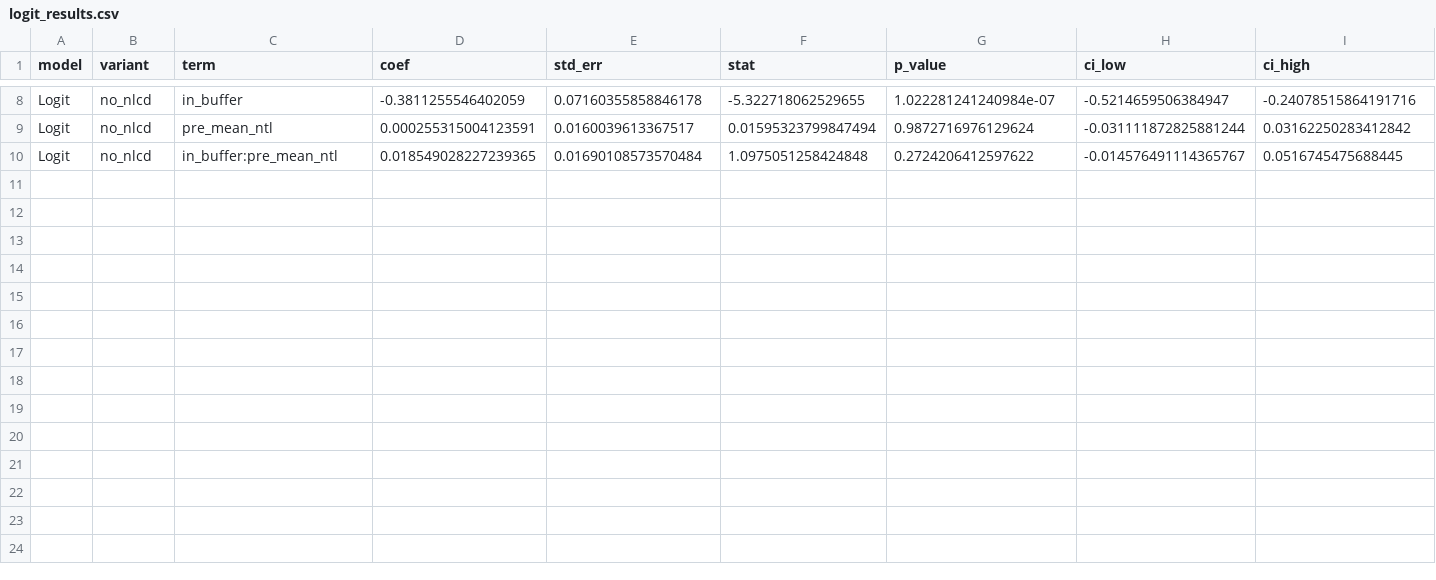
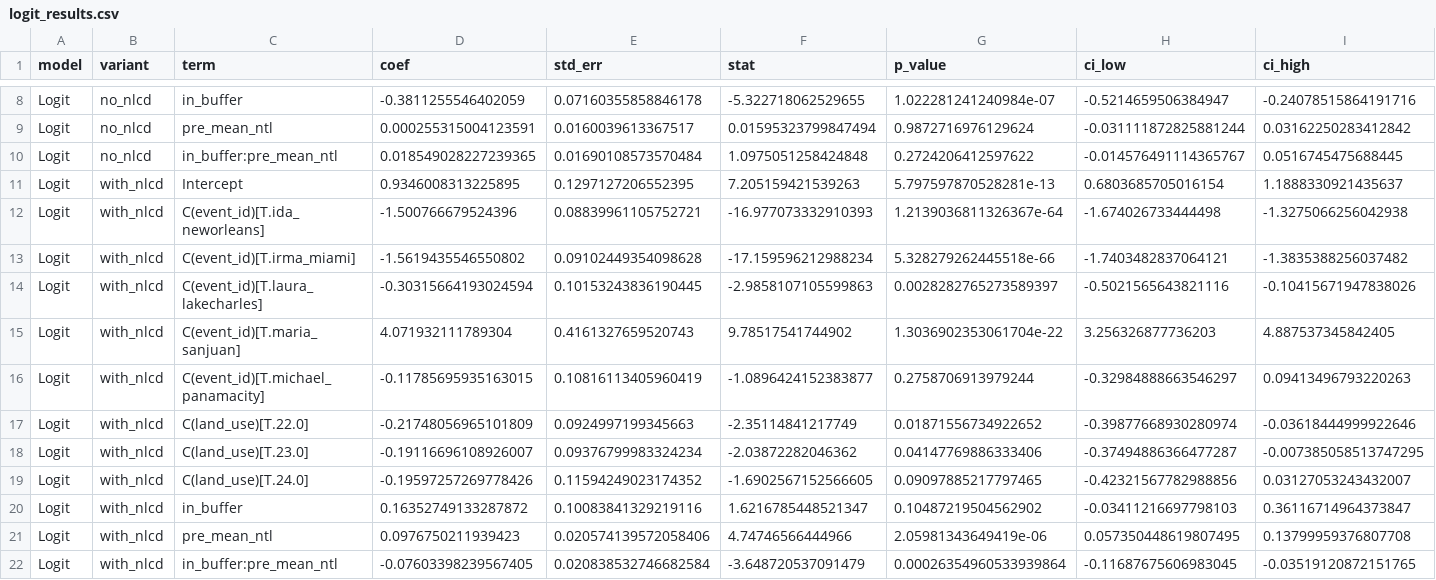
Before and after one commit to raederhans/Practicum, a CSV file: project/modeling/output/logit_results.csv, drawn as a sheet; only a part is shown, gaps mark what is left out; rows hold the shown columns only; the diff names each change by its address in the sheet, - before the commit and + after, or states it on an @@ line.

Commit message:
Add iteration summary report and progress documentation
- Created a comprehensive iteration summary report detailing the comparisons across three modeling stages (Stage A, B, and C) with a focus on improvements and statistical consistency.
- Documented next steps for post-NLCD modeling, emphasizing robustness, data quality, and model refinement.
- Logged the closure of Phase-2 NLCD, including validation snapshots and notes on the pipeline execution.
- Added a model comparison analysis after NLCD control, highlighting key metrics and practical conclusions.
- Outlined the reconstruction method for iteration snapshots, ensuring traceability and reproducibility of results.

```diff
--- a/project/modeling/output/logit_results.csv
+++ b/project/modeling/output/logit_results.csv
+row 11: Logit | with_nlcd | Intercept | 0.9346008313225895 | 0.1297127206552395 | 7.205159421539263 | 5.797597870528281e-13 | 0.6803685705016154 | 1.1888330921435637
+row 12: Logit | with_nlcd | C(event_id)[T.ida_neworleans] | -1.500766679524396 | 0.08839961105752721 | -16.977073332910393 | 1.2139036811326367e-64 | -1.674026733444498 | -1.3275066256042938
+row 13: Logit | with_nlcd | C(event_id)[T.irma_miami] | -1.5619435546550802 | 0.09102449354098628 | -17.159596212988234 | 5.328279262445518e-66 | -1.7403482837064121 | -1.3835388256037482
+row 14: Logit | with_nlcd | C(event_id)[T.laura_lakecharles] | -0.30315664193024594 | 0.10153243836190445 | -2.9858107105599863 | 0.0028282765273589397 | -0.5021565643821116 | -0.10415671947838026
+row 15: Logit | with_nlcd | C(event_id)[T.maria_sanjuan] | 4.071932111789304 | 0.4161327659520743 | 9.78517541744902 | 1.3036902353061704e-22 | 3.256326877736203 | 4.887537345842405
+row 16: Logit | with_nlcd | C(event_id)[T.michael_panamacity] | -0.11785695935163015 | 0.10816113405960419 | -1.0896424152383877 | 0.2758706913979244 | -0.32984888663546297 | 0.09413496793220263
+row 17: Logit | with_nlcd | C(land_use)[T.22.0] | -0.21748056965101809 | 0.0924997199345663 | -2.35114841217749 | 0.01871556734922652 | -0.39877668930280974 | -0.03618444999922646
+row 18: Logit | with_nlcd | C(land_use)[T.23.0] | -0.19116696108926007 | 0.09376799983324234 | -2.03872282046362 | 0.04147769886333406 | -0.37494886366477287 | -0.007385058513747295
+row 19: Logit | with_nlcd | C(land_use)[T.24.0] | -0.19597257269778426 | 0.11594249023174352 | -1.6902567152566605 | 0.09097885217797465 | -0.42321567782988856 | 0.03127053243432007
+row 20: Logit | with_nlcd | in_buffer | 0.16352749133287872 | 0.10083841329219116 | 1.6216785448521347 | 0.10487219504562902 | -0.03411216697798103 | 0.36116714964373847
+row 21: Logit | with_nlcd | pre_mean_ntl | 0.0976750211939423 | 0.020574139572058406 | 4.74746566444966 | 2.05981343649419e-06 | 0.057350448619807495 | 0.13799959376807708
+row 22: Logit | with_nlcd | in_buffer:pre_mean_ntl | -0.07603398239567405 | 0.020838532746682584 | -3.648720537091479 | 0.00026354960533939864 | -0.11687675606983045 | -0.03519120872151765
```
Also changed, not shown: project/modeling/output/cox_results.csv, project/modeling/output/logit_marginal_effects.csv, 20 other files.
